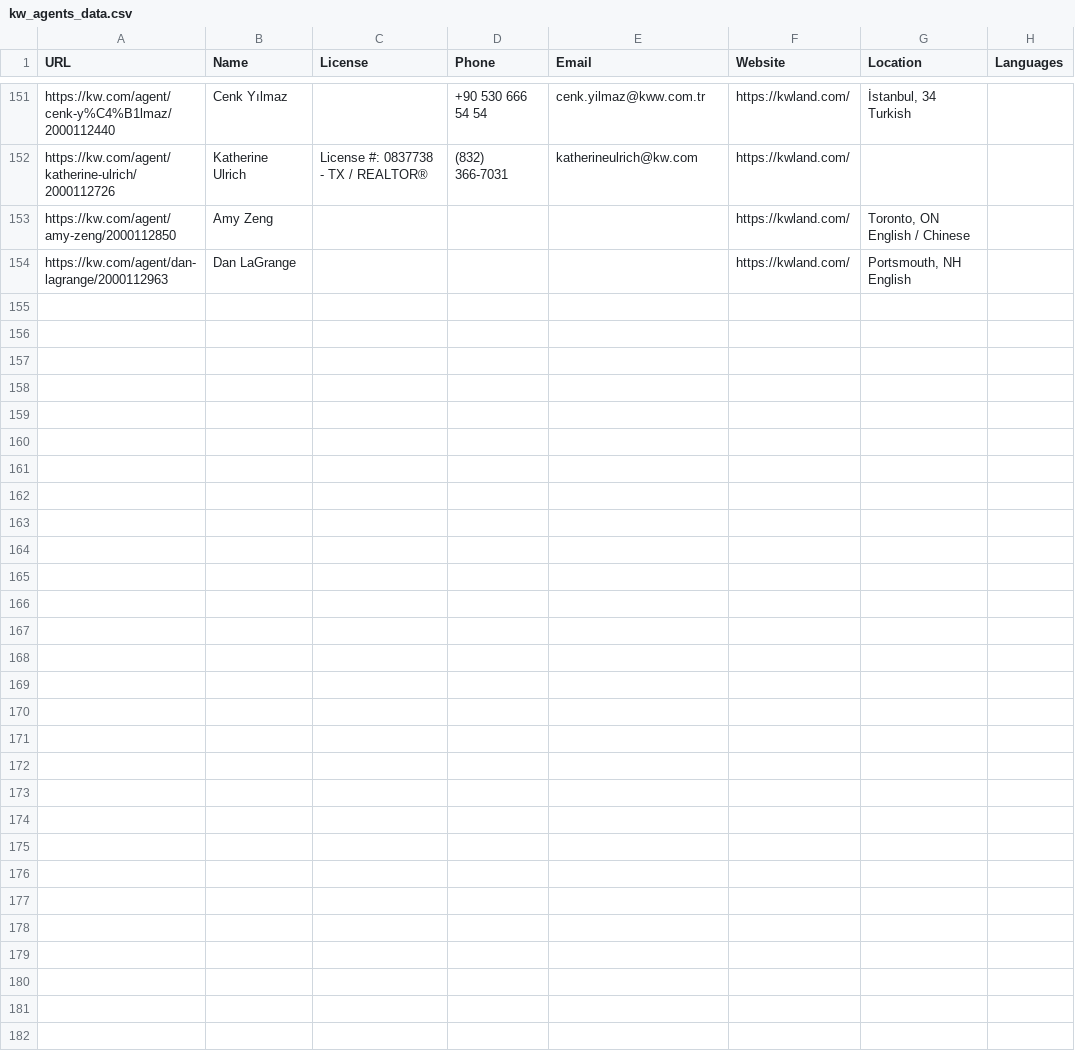
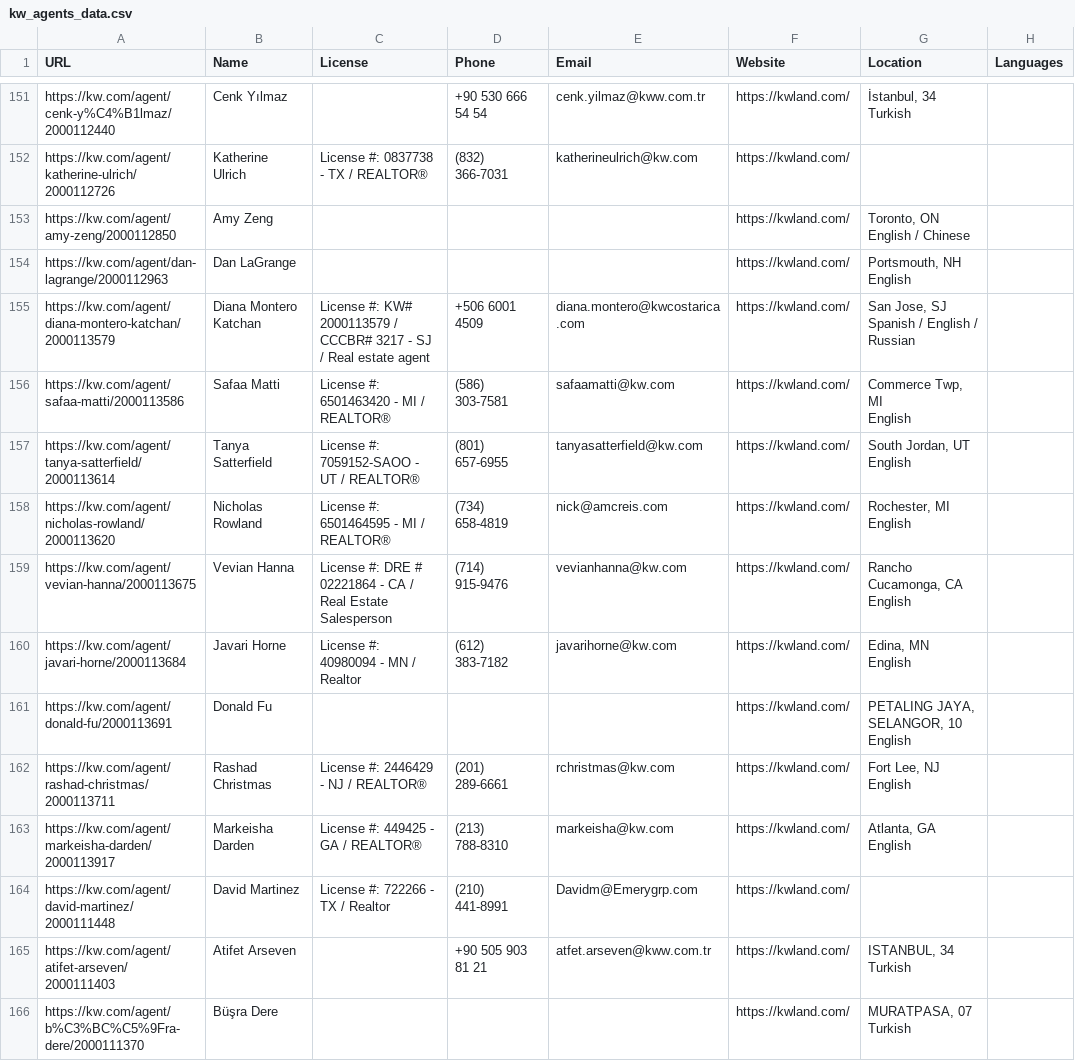
Before and after one commit to vicky-primerealops/prime-lead-pulse, a CSV file: scraper_project/kw_agents_data.csv, drawn as a sheet; only a part is shown, gaps mark what is left out.

```diff
--- a/scraper_project/kw_agents_data.csv
+++ b/scraper_project/kw_agents_data.csv
@@ -297 +297,24 @@ https://kw.com/agent/dan-lagrange/2000112963,Dan LaGrange,,,,https://kwland.com/
 English",
+https://kw.com/agent/diana-montero-katchan/2000113579,Diana Montero Katchan,License #: KW# 2000113579 / CCCBR# 3217 - SJ / Real estate agent,+506 6001 4509,diana.montero@kwcostarica.com,https://kwland.com/,"San Jose, SJ
+Spanish / English / Russian",
+https://kw.com/agent/safaa-matti/2000113586,Safaa Matti,License #: 6501463420 - MI / REALTOR®,(586) 303-7581,safaamatti@kw.com,https://kwland.com/,"Commerce Twp, MI
+English",
+https://kw.com/agent/tanya-satterfield/2000113614,Tanya Satterfield,License #: 7059152-SAOO - UT / REALTOR®,(801) 657-6955,tanyasatterfield@kw.com,https://kwland.com/,"South Jordan, UT
+English",
+https://kw.com/agent/nicholas-rowland/2000113620,Nicholas Rowland,License #: 6501464595 - MI / REALTOR®,(734) 658-4819,nick@amcreis.com,https://kwland.com/,"Rochester, MI
+English",
+https://kw.com/agent/vevian-hanna/2000113675,Vevian Hanna,License #: DRE # 02221864 - CA / Real Estate Salesperson,(714) 915-9476,vevianhanna@kw.com,https://kwland.com/,"Rancho Cucamonga, CA
+English",
+https://kw.com/agent/javari-horne/2000113684,Javari Horne,License #: 40980094 - MN / Realtor,(612) 383-7182,javarihorne@kw.com,https://kwland.com/,"Edina, MN
+English",
+https://kw.com/agent/donald-fu/2000113691,Donald Fu,,,,https://kwland.com/,"PETALING JAYA, SELANGOR, 10
+English",
+https://kw.com/agent/rashad-christmas/2000113711,Rashad Christmas,License #: 2446429 - NJ / REALTOR®,(201) 289-6661,rchristmas@kw.com,https://kwland.com/,"Fort Lee, NJ
+English",
+https://kw.com/agent/markeisha-darden/2000113917,Markeisha Darden,License #: 449425 - GA / REALTOR®,(213) 788-8310,markeisha@kw.com,https://kwland.com/,"Atlanta, GA
+English",
+https://kw.com/agent/david-martinez/2000111448,David Martinez,License #: 722266 - TX / Realtor,(210) 441-8991,Davidm@Emerygrp.com,https://kwland.com/,,
+https://kw.com/agent/atifet-arseven/2000111403,Atifet Arseven,,+90 505 903 81 21,atfet.arseven@kww.com.tr,https://kwland.com/,"ISTANBUL, 34
+Turkish",
+https://kw.com/agent/b%C3%BC%C5%9Fra-dere/2000111370,Büşra Dere,,,,https://kwland.com/,"MURATPASA, 07
+Turkish",
```
Also changed, not shown: 3 other files.
